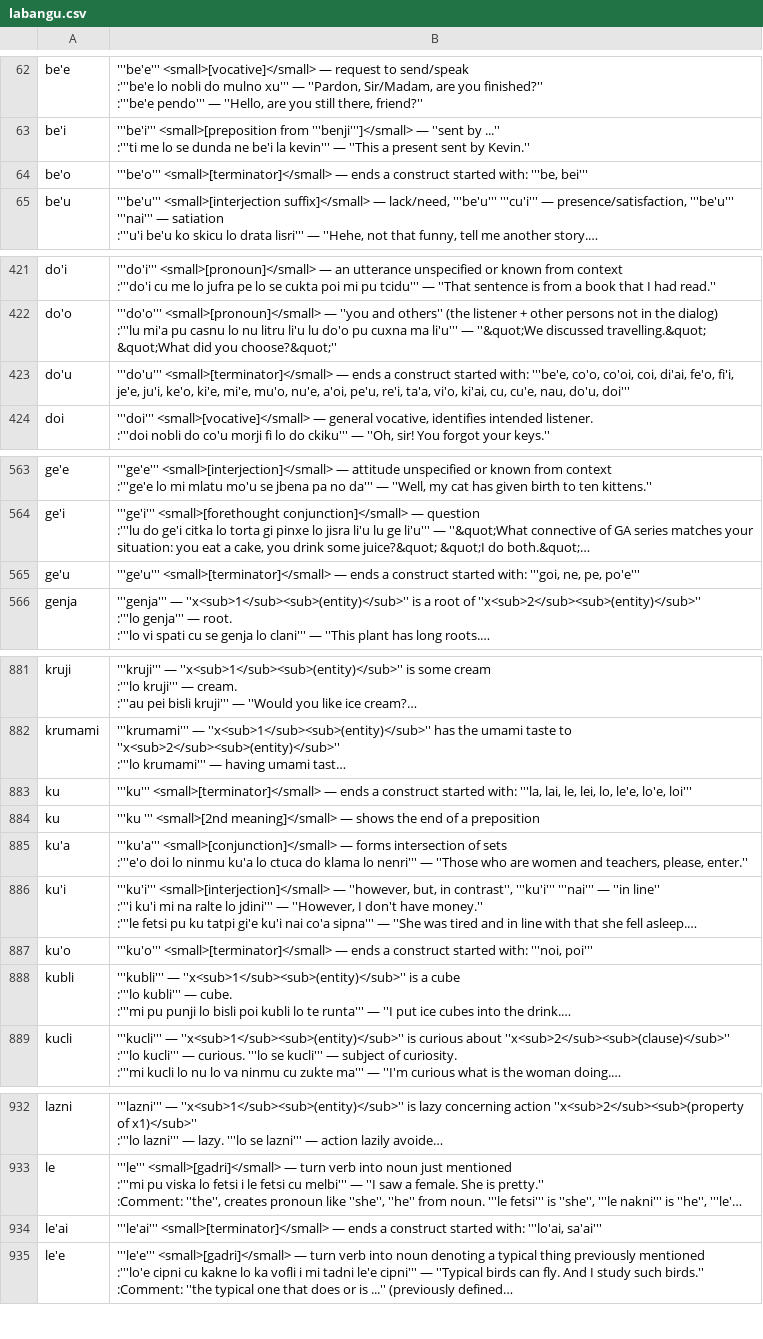
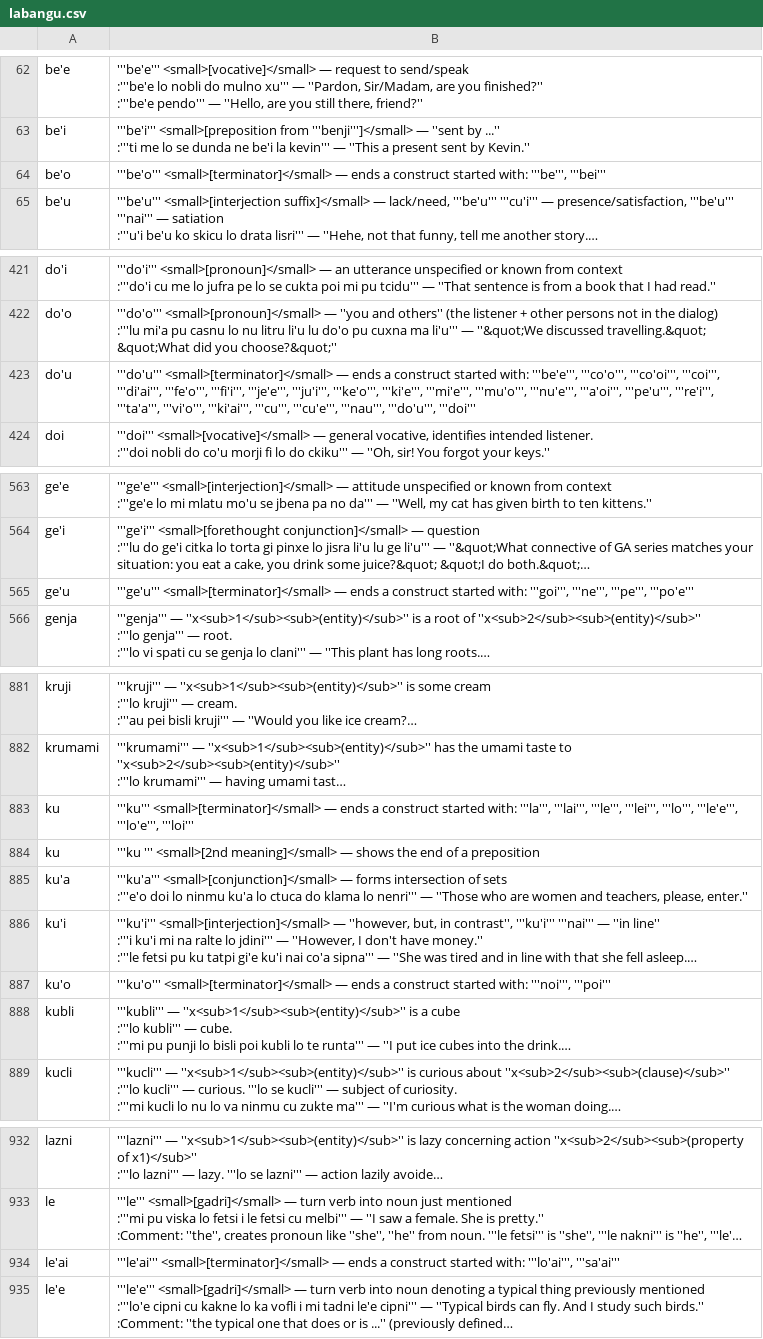
Before and after one commit to lagleki/livla, a CSV file: ircbot/dumps/labangu.csv, drawn as a sheet; only a part is shown, gaps mark what is left out; long unchanged cells end in …; the diff covers the shown part only; the diff names each change by its address in the sheet, - before the commit and + after, or states it on an @@ line.

```diff
--- a/ircbot/dumps/labangu.csv
+++ b/ircbot/dumps/labangu.csv
-B64: …started with: '''be, bei'''
+B64: …started with: '''be''', '''bei'''
-B423: …started with: '''be'e, co'o, co'oi, coi, di'ai, fe'o, fi'i, je'e, ju'i, ke'o, ki'e, mi'e, mu'o, nu'e, a'oi, pe'u, re'i, ta'a, vi'o, ki'ai, cu, cu'e, nau, do'u, doi'''
+B423: …started with: '''be'e''', '''co'o''', '''co'oi''', '''coi''', '''di'ai''', '''fe'o''', '''fi'i''', '''je'e''', '''ju'i''', '''ke'o''', '''ki'e''', '''mi'e''', '''mu'o''', '''nu'e''', '''a'oi''', '''pe'u''', '''re'i''', '''ta'a''', '''vi'o''', '''ki'ai''', '''cu''', '''cu'e''', '''nau''', '''do'u''', '''doi'''
-B565: …started with: '''goi, ne, pe, po'e'''
+B565: …started with: '''goi''', '''ne''', '''pe''', '''po'e'''
-B883: …started with: '''la, lai, le, lei, lo, le'e, lo'e, loi'''
+B883: …started with: '''la''', '''lai''', '''le''', '''lei''', '''lo''', '''le'e''', '''lo'e''', '''loi'''
-B887: …started with: '''noi, poi'''
+B887: …started with: '''noi''', '''poi'''
-B934: …started with: '''lo'ai, sa'ai'''
+B934: …started with: '''lo'ai''', '''sa'ai'''
```
Also changed, not shown: 3 edited cells elsewhere in this file, 38 other files.
